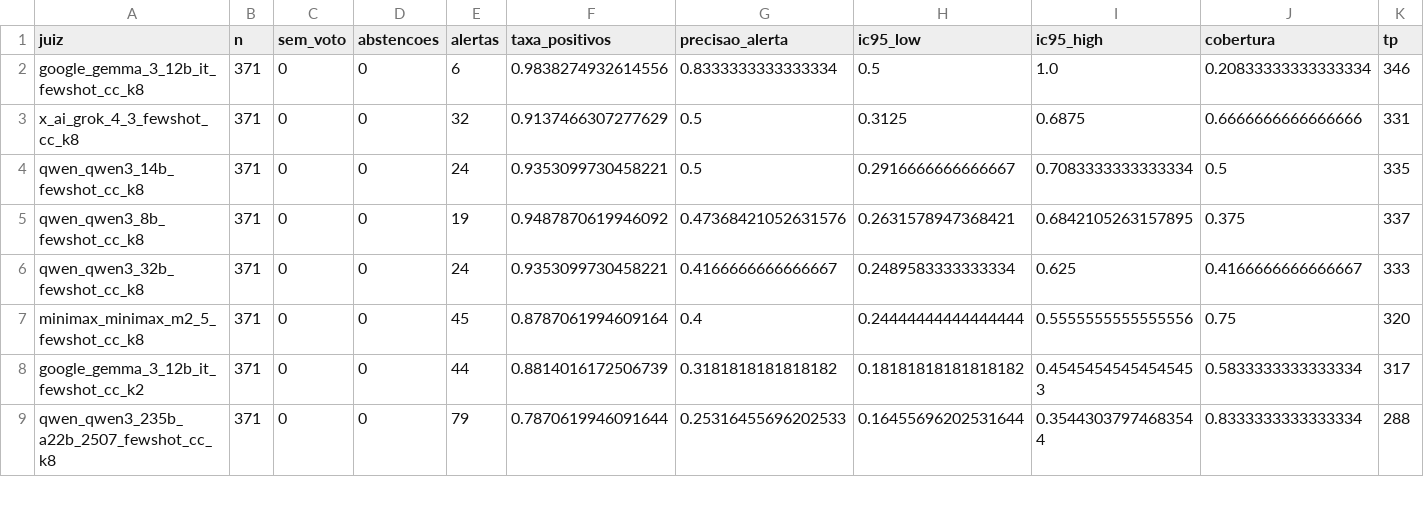
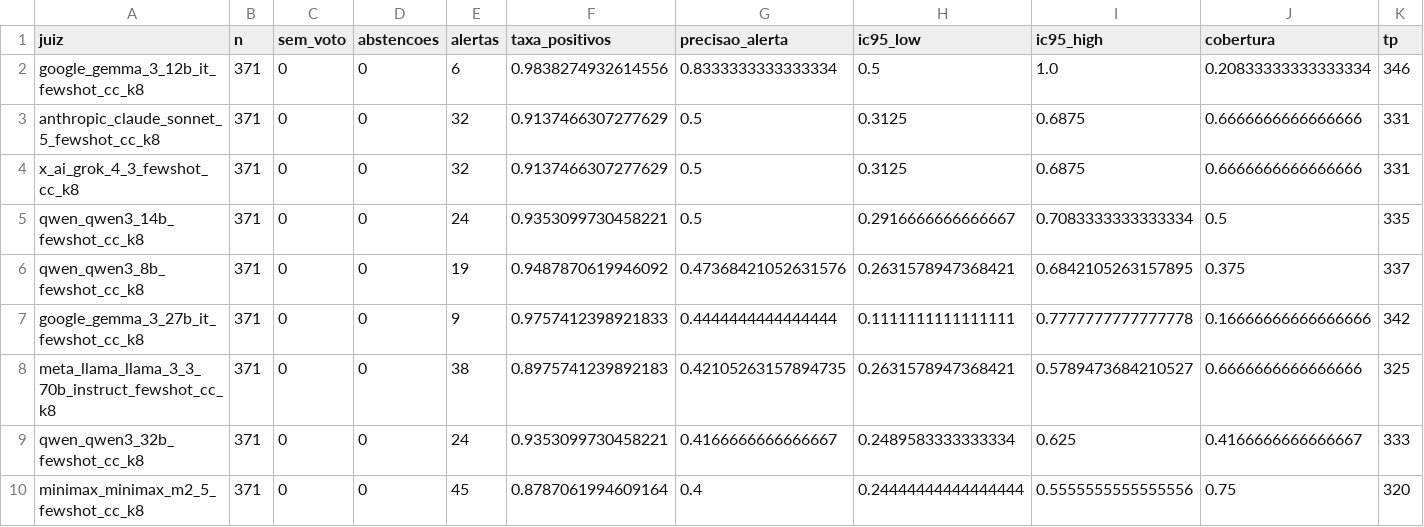
Before and after one commit to wendell-rafael/dataset_ugly_but_works, a CSV file: validation/panel/analysis/eval_371__judges.csv, drawn as a sheet; only a part is shown; the shorter side is filled out with more unchanged rows; rows hold the shown columns only; the diff names each change by its address in the sheet, - before the commit and + after, or states it on an @@ line.

Commit message:
docs: resultado do Trilho B no escopo code_comment — resultado negativo
Doze configurações de juiz, seis famílias de modelo, de 4 B a 235 B, sobre 371
comentários de código com gabarito de três anotadores. Nenhuma atinge o critério
de publicação. US$ 5,59 em 5.944 chamadas.

O achado central é que o teto é da tarefa. claude-sonnet-5 e grok-4.3 chegam ao
mesmo kappa, mesma precisão, mesmo número de alertas e mesmo MCC (0,537214), e
0,537 é o valor que o llama-3.3-70b já dava na rodada anterior — com prompt em
português, escopo multi-artefato e taxonomia da literatura em vez das
observações dos anotadores. Mudaram idioma, escopo, taxonomia e família do
melhor modelo; o número não se moveu. O modelo mais caro testado custa 25x o
qwen3-14b e empata com ele dentro do intervalo de confiança.

Tamanho não prediz desempenho. Qwen densa: 8B 0,383, 14B 0,465, 32B 0,376, 235B
0,321. Gemma: 4B 0,000, 12B 0,316, 27B 0,215. Os extremos falham de formas
opostas — o 4B nunca alerta, o 235B alerta 79 vezes com 25% de precisão.

O erro é correlacionado: sonnet-5 e grok-4.3 concordam em 98,4% dos itens e
erram nos mesmos 21 de 24 (Jaccard 0,778), o que dá 1,24 votos efetivamente
independentes de 3. Agregar é cosmético — maioria simples reproduz exatamente o
melhor juiz sozinho. É a quarta linha do critério da Seção 6.

E o resultado negativo sobrevive à seleção mais favorável possível: das 20
combinações de painel testadas como exploratório, a melhor chega a 55,6% de
precisão, ainda abaixo dos 60%.

Duas das quatro linhas do critério apontam para não publicar, por caminhos
independentes. O dataset não depende disso: a precisão do léxico em comentários
de código é 92,6% (IC95 89,5-94,8%), por anotação humana.

O documento também registra que o kappa = 1,000 da fatia code_comment da rodada
de 200 não deve ser citado: havia 1 negativo em 57 itens, e 24 de 53 juízes
obtiveram 1,000 emitindo exatamente 1 alerta que calhava de acertar — incluindo
modelos do fundo do ranking geral.

```diff
--- a/validation/panel/analysis/eval_371__judges.csv
+++ b/validation/panel/analysis/eval_371__judges.csv
+row 3: anthropic_claude_sonnet_5_fewshot_cc_k8 | 371 | 0 | 0 | 32 | 0.9137466307277629 | 0.5 | 0.3125 | 0.6875 | 0.6666666666666666 | 331
+row 7: google_gemma_3_27b_it_fewshot_cc_k8 | 371 | 0 | 0 | 9 | 0.9757412398921833 | 0.4444444444444444 | 0.1111111111111111 | 0.7777777777777778 | 0.16666666666666666 | 342
+row 8: meta_llama_llama_3_3_70b_instruct_fewshot_cc_k8 | 371 | 0 | 0 | 38 | 0.8975741239892183 | 0.42105263157894735 | 0.2631578947368421 | 0.5789473684210527 | 0.6666666666666666 | 325
```
Also changed, not shown: validation/panel/analysis/eval_371__by_expression.csv, validation/panel/analysis/eval_371__error_correlation.csv, 9 other files.
